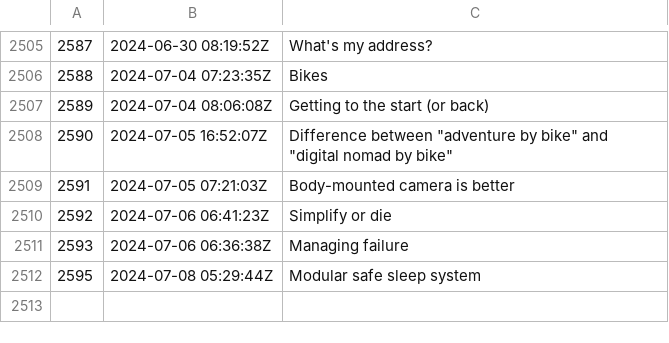
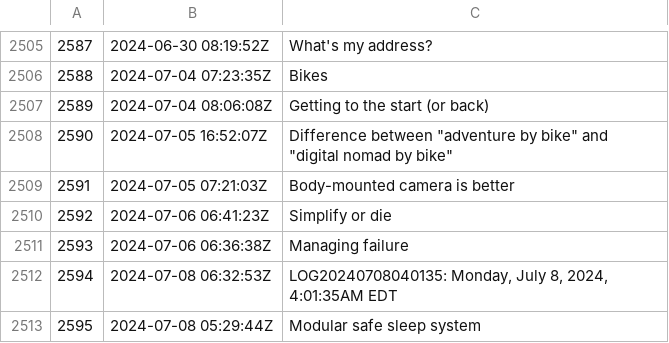
Before and after one commit to rwxrob/zet, a TSV file: docs/dex/nodes.tsv, drawn as a sheet; only a part is shown, gaps mark what is left out.

```diff
--- a/docs/dex/nodes.tsv
+++ b/docs/dex/nodes.tsv
@@ -2511,2 +2511,3 @@
 2593	2024-07-06 06:36:38Z	Managing failure
+2594	2024-07-08 06:32:53Z	LOG20240708040135: Monday, July 8, 2024, 4:01:35AM EDT
 2595	2024-07-08 05:29:44Z	Modular safe sleep system
```
Also changed, not shown: 3 other files.
